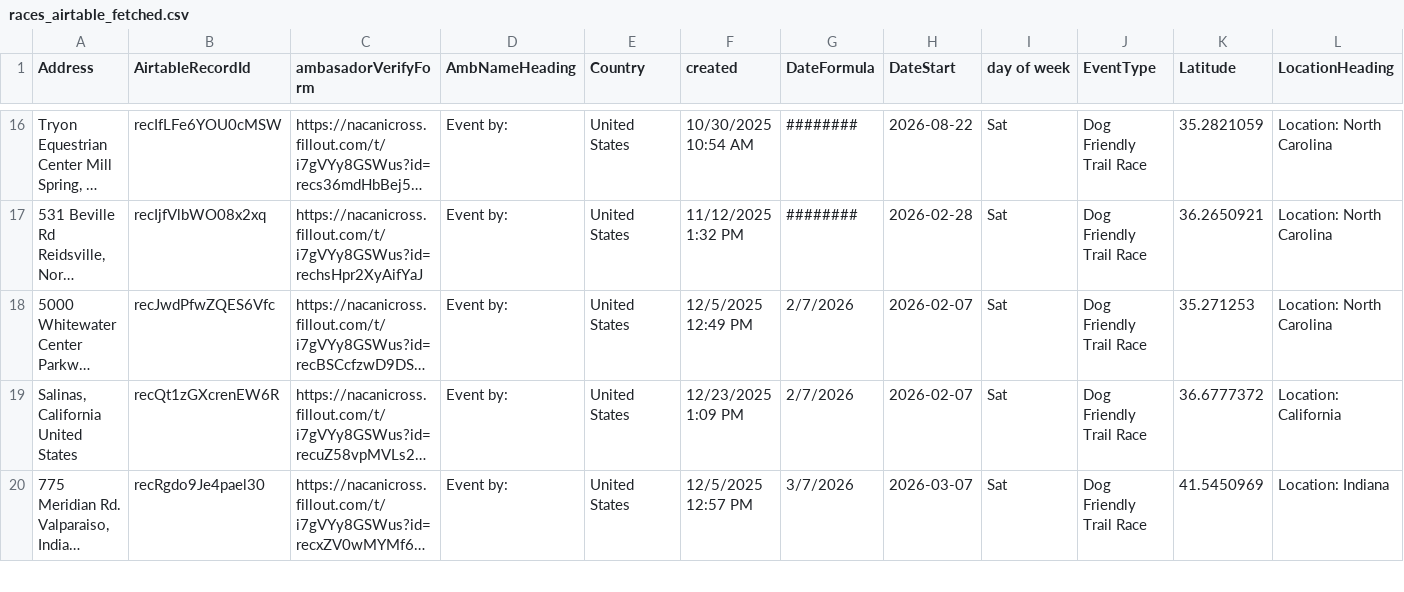
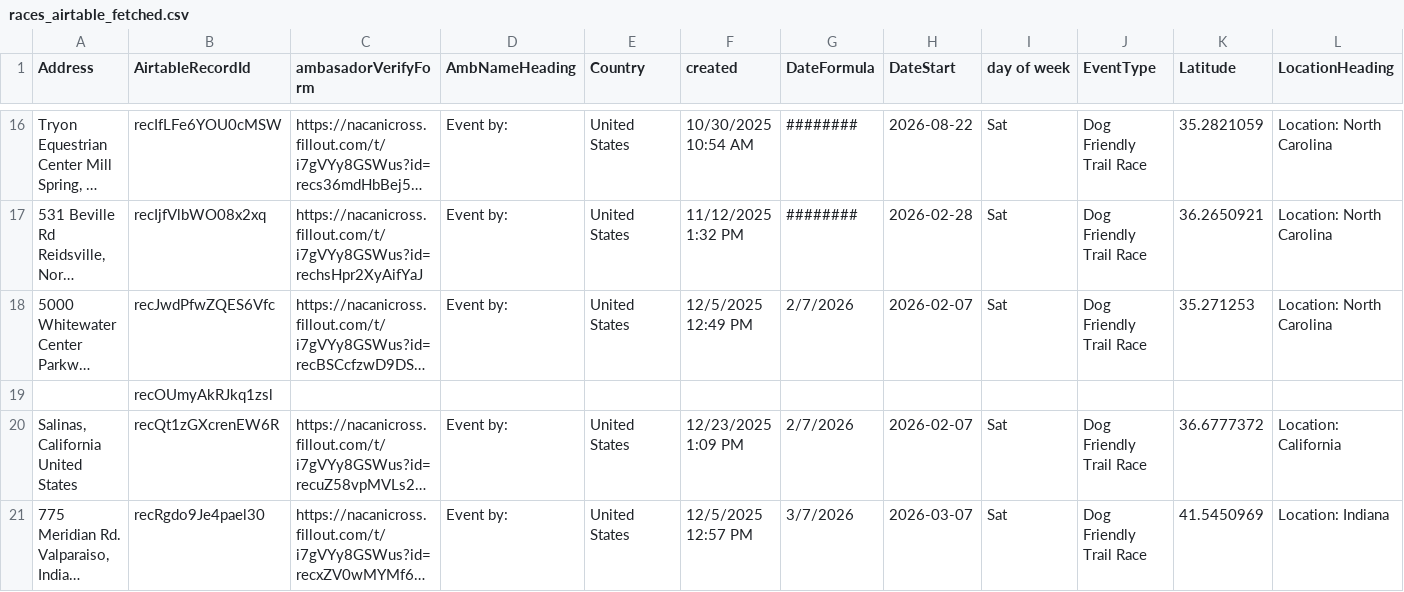
Before and after one commit to kyle-kemper/test-map, a CSV file: races_airtable_fetched.csv, drawn as a sheet; only a part is shown, gaps mark what is left out; long unchanged cells end in …; rows hold the shown columns only; the diff names each change by its address in the sheet, - before the commit and + after, or states it on an @@ line.

```diff
--- a/races_airtable_fetched.csv
+++ b/races_airtable_fetched.csv
+row 19:  | recOUmyAkRJkq1zsl
```
